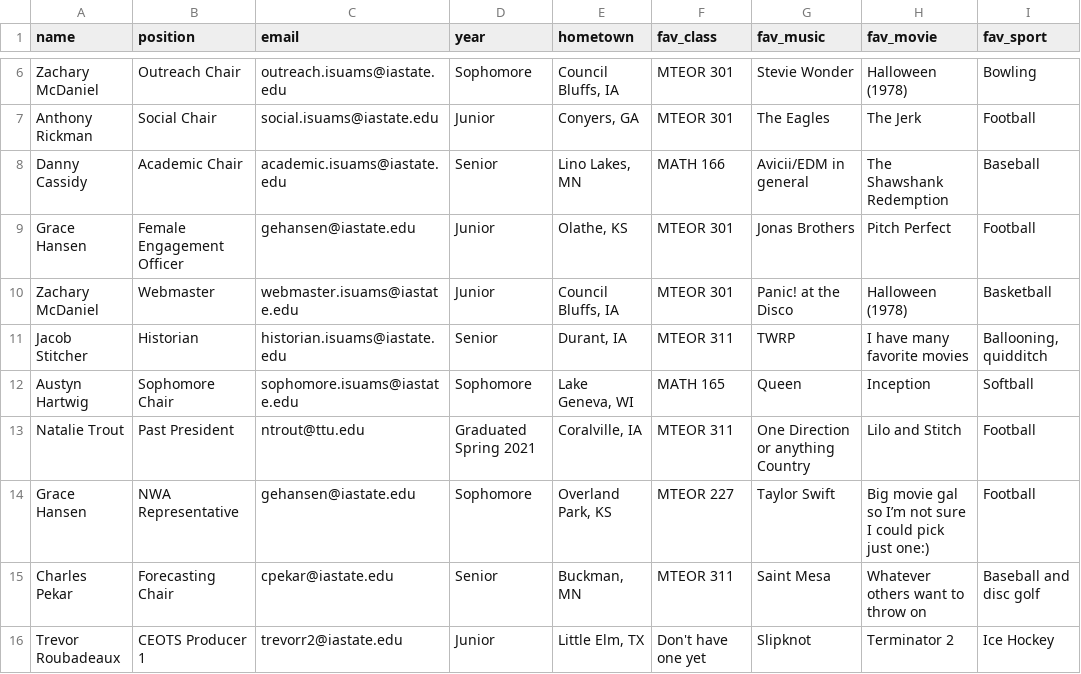
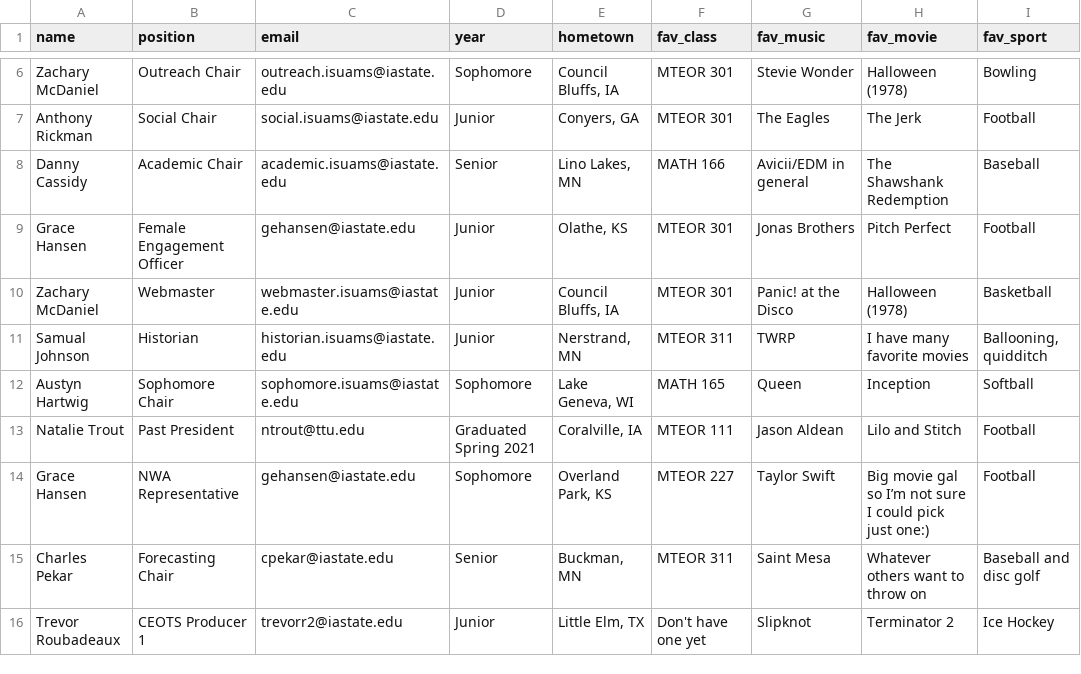
Before and after one commit to isuams/isuams, a CSV file: _data/officers.csv, drawn as a sheet; only a part is shown, gaps mark what is left out; the diff names each change by its address in the sheet, - before the commit and + after, or states it on an @@ line.

Commit message:
Update officers.csv

```diff
--- a/_data/officers.csv
+++ b/_data/officers.csv
-A11 (name): Jacob Stitcher
+A11 (name): Samual Johnson
-D11 (year): Senior
+D11 (year): Junior
-E11 (hometown): Durant, IA
+E11 (hometown): Nerstrand, MN
-F13 (fav_class): MTEOR 311
+F13 (fav_class): MTEOR 111
-G13 (fav_music): One Direction or anything Country
+G13 (fav_music): Jason Aldean
```
